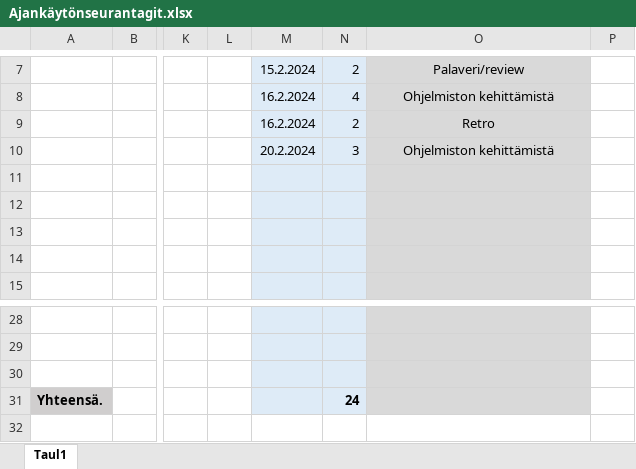
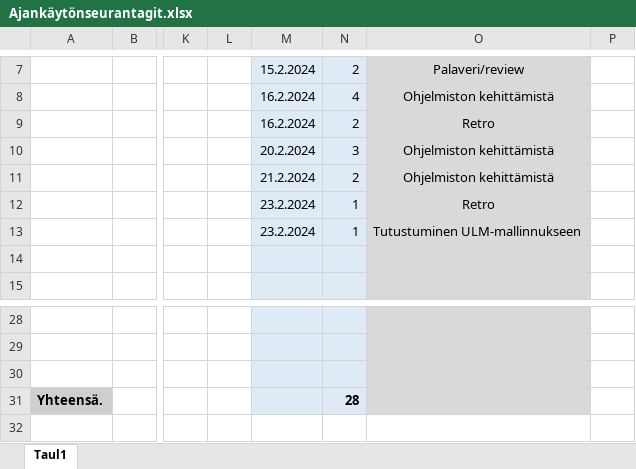
Before and after one commit to JiskaLaaksovirta/AmpuminenR1, an Excel workbook: Ajankäytönseurantagit.xlsx, sheet Taul1, drawn as a sheet; only a part is shown, gaps mark what is left out; values as stored, in another font and other column widths than the file's, no borders; the diff names each change by its address in the sheet, - before the commit and + after, or states it on an @@ line.

Commit message:
Tuntikirjaukset -JL

```diff
--- a/Ajankäytönseurantagit.xlsx (sheet Taul1)
+++ b/Ajankäytönseurantagit.xlsx (sheet Taul1)
-M11: (empty)
+M11: 21.2.2024
-N11: (empty)
+N11: 2
-O11: (empty)
+O11: Ohjelmiston kehittämistä
-M12:M13: (empty)
+M12:M13: 23.2.2024
-N12:N13: (empty)
+N12:N13: 1
-O12: (empty)
+O12: Retro
-O13: (empty)
+O13: Tutustuminen ULM-mallinnukseen
-N31: 24
+N31: 28
```
